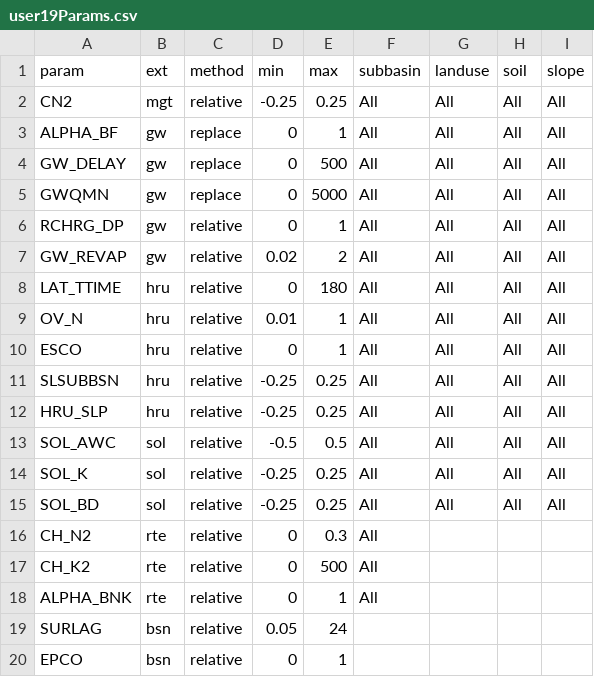
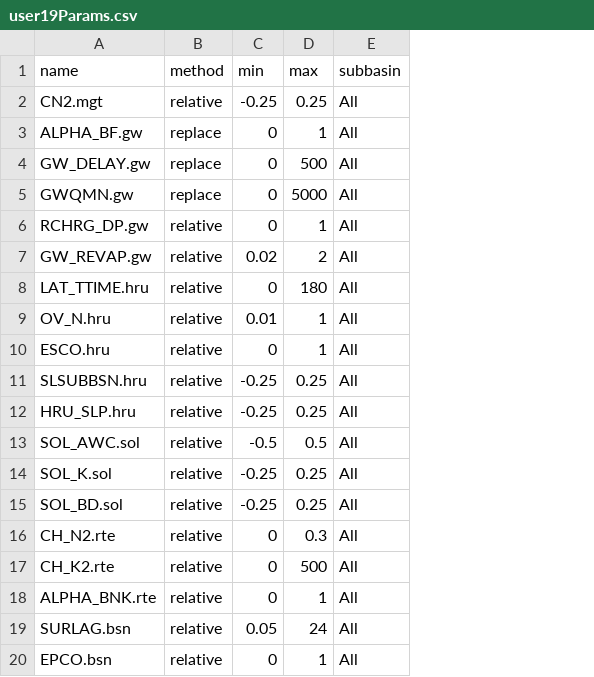
Before and after one commit to wosonday/SpySWAT, a CSV file: src/user19Params.csv, drawn as a sheet; removed rows and columns are numbered as before the commit, all else as after; the diff names each change by its address in the sheet, - before the commit and + after, or states it on an @@ line.

```diff
--- a/src/user19Params.csv
+++ b/src/user19Params.csv
-column A (param), rows 2-20: CN2 | ALPHA_BF | GW_DELAY | GWQMN | RCHRG_DP | GW_REVAP | LAT_TTIME | OV_N | ESCO | SLSUBBSN | HRU_SLP | SOL_AWC | SOL_K | SOL_BD | CH_N2 | CH_K2 | ALPHA_BNK | SURLAG | EPCO
-column B (ext), rows 2-20: mgt | gw | gw | gw | gw | gw | hru | hru | hru | hru | hru | sol | sol | sol | rte | rte | rte | bsn | bsn
+column A (name), rows 2-20: CN2.mgt | ALPHA_BF.gw | GW_DELAY.gw | GWQMN.gw | RCHRG_DP.gw | GW_REVAP.gw | LAT_TTIME.hru | OV_N.hru | ESCO.hru | SLSUBBSN.hru | HRU_SLP.hru | SOL_AWC.sol | SOL_K.sol | SOL_BD.sol | CH_N2.rte | CH_K2.rte | ALPHA_BNK.rte | SURLAG.bsn | EPCO.bsn
-column G (landuse), rows 2-15: all All
-column H (soil), rows 2-15: all All
-column I (slope), rows 2-15: all All
-E19:E20 (subbasin): (empty)
+E19:E20 (subbasin): All
```
Also changed, not shown: 12 other files.
